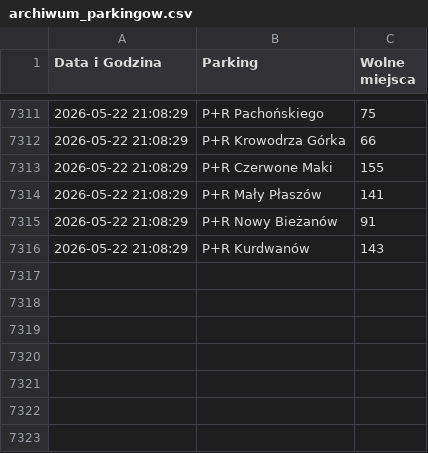
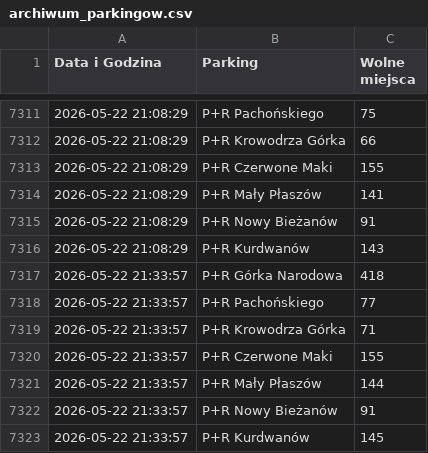
Before and after one commit to nowak-kamil/krakow-parking-monitor, a CSV file: archiwum_parkingow.csv, drawn as a sheet; only a part is shown, gaps mark what is left out; the diff names each change by its address in the sheet, - before the commit and + after, or states it on an @@ line.

```diff
--- a/archiwum_parkingow.csv
+++ b/archiwum_parkingow.csv
+row 7317: 2026-05-22 21:33:57 | P+R Górka Narodowa | 418
+row 7318: 2026-05-22 21:33:57 | P+R Pachońskiego | 77
+row 7319: 2026-05-22 21:33:57 | P+R Krowodrza Górka | 71
+row 7320: 2026-05-22 21:33:57 | P+R Czerwone Maki | 155
+row 7321: 2026-05-22 21:33:57 | P+R Mały Płaszów | 144
+row 7322: 2026-05-22 21:33:57 | P+R Nowy Bieżanów | 91
+row 7323: 2026-05-22 21:33:57 | P+R Kurdwanów | 145
```
Also changed, not shown: 1 other file.
